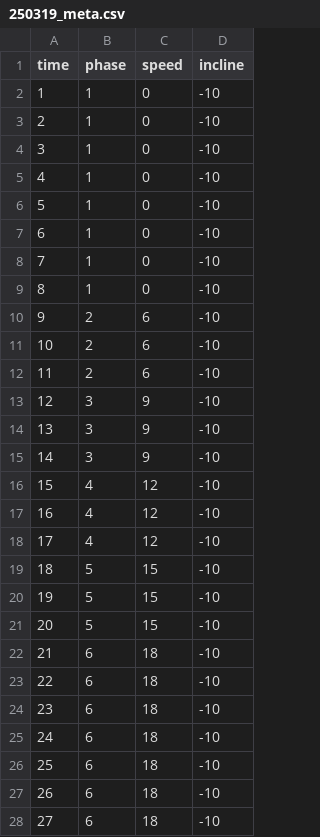
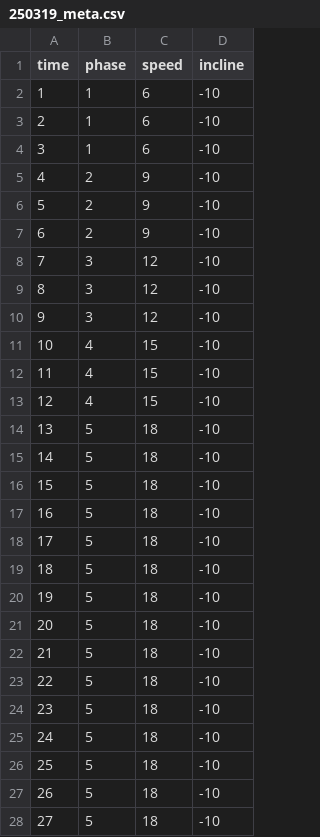
Before and after one commit to bjwadswo/YOLOV5_TreadmillVision, a CSV file: Mouse_Treadmill_Computer_Vision/meta/250319_meta.csv, drawn as a sheet; only a part is shown; the diff covers the shown part only.

Commit message:
Removing Results
Removing data from results section, not necessary for repository

```diff
--- a/Mouse_Treadmill_Computer_Vision/meta/250319_meta.csv
+++ b/Mouse_Treadmill_Computer_Vision/meta/250319_meta.csv
@@ -1,28 +1,28 @@
 time,phase,speed,incline
-1,1,0,-10
-2,1,0,-10
-3,1,0,-10
-4,1,0,-10
-5,1,0,-10
-6,1,0,-10
-7,1,0,-10
-8,1,0,-10
-9,2,6,-10
-10,2,6,-10
-11,2,6,-10
-12,3,9,-10
-13,3,9,-10
-14,3,9,-10
-15,4,12,-10
-16,4,12,-10
-17,4,12,-10
-18,5,15,-10
-19,5,15,-10
-20,5,15,-10
-21,6,18,-10
-22,6,18,-10
-23,6,18,-10
-24,6,18,-10
-25,6,18,-10
-26,6,18,-10
-27,6,18,-10
+1,1,6,-10
+2,1,6,-10
+3,1,6,-10
+4,2,9,-10
+5,2,9,-10
+6,2,9,-10
+7,3,12,-10
+8,3,12,-10
+9,3,12,-10
+10,4,15,-10
+11,4,15,-10
+12,4,15,-10
+13,5,18,-10
+14,5,18,-10
+15,5,18,-10
+16,5,18,-10
+17,5,18,-10
+18,5,18,-10
+19,5,18,-10
+20,5,18,-10
+21,5,18,-10
+22,5,18,-10
+23,5,18,-10
+24,5,18,-10
+25,5,18,-10
+26,5,18,-10
+27,5,18,-10
```
Also changed, not shown: 53 edited cells elsewhere in this file, 57 other files.
